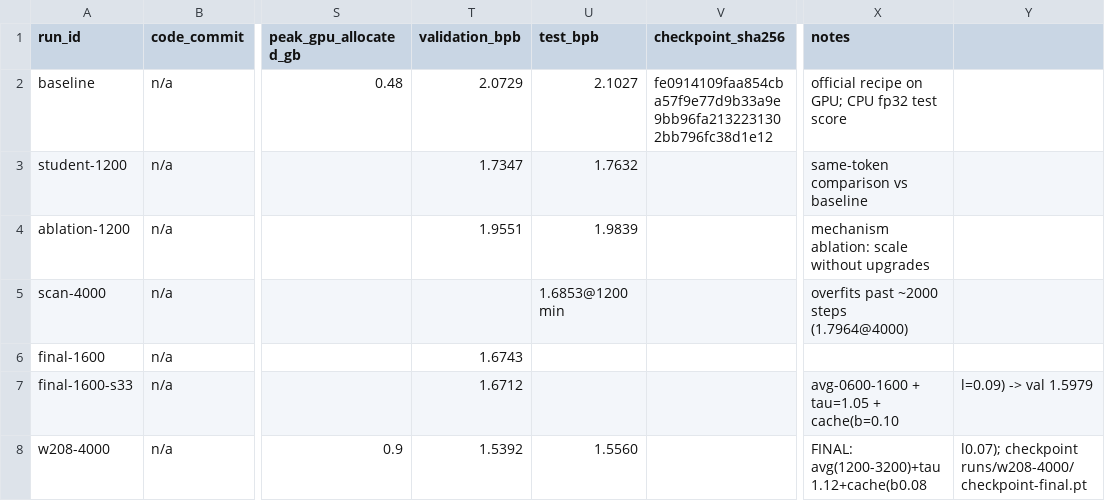
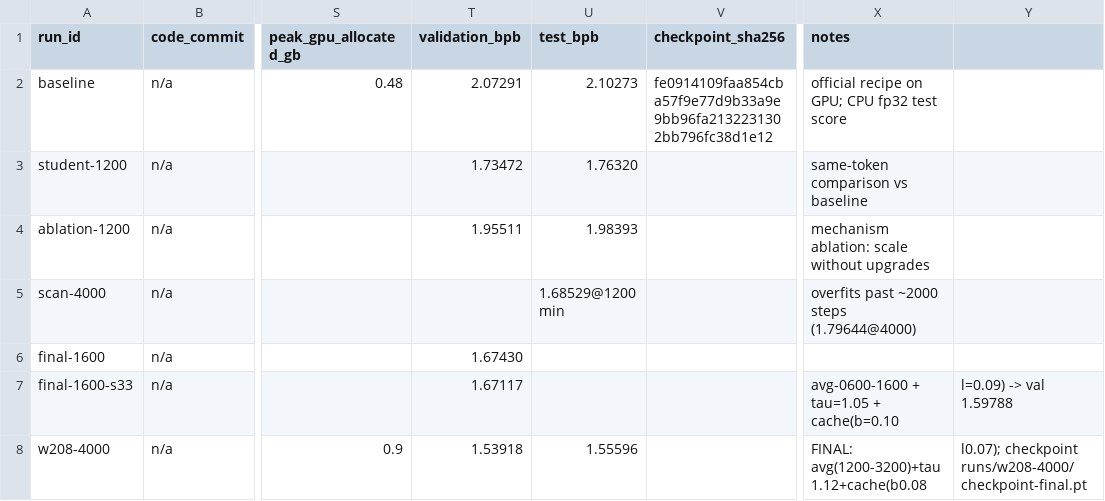
Before and after one commit to cygygyg/dase7506-mp1, a CSV file: RUN_LOG.csv, drawn as a sheet; only a part is shown, gaps mark what is left out; the diff names each change by its address in the sheet, - before the commit and + after, or states it on an @@ line.

Commit message:
Report BPB values at 5 decimal places

```diff
--- a/RUN_LOG.csv
+++ b/RUN_LOG.csv
-T2 (validation_bpb): 2.0729
+T2 (validation_bpb): 2.07291
-U2 (test_bpb): 2.1027
+U2 (test_bpb): 2.10273
-T3 (validation_bpb): 1.7347
+T3 (validation_bpb): 1.73472
-U3 (test_bpb): 1.7632
+U3 (test_bpb): 1.76320
-T4 (validation_bpb): 1.9551
+T4 (validation_bpb): 1.95511
-U4 (test_bpb): 1.9839
+U4 (test_bpb): 1.98393
-U5 (test_bpb): 1.6853@1200 min
+U5 (test_bpb): 1.68529@1200 min
-X5 (notes): overfits past ~2000 steps (1.7964@4000)
+X5 (notes): overfits past ~2000 steps (1.79644@4000)
-T6 (validation_bpb): 1.6743
+T6 (validation_bpb): 1.67430
-T7 (validation_bpb): 1.6712
+T7 (validation_bpb): 1.67117
-Y7: l=0.09) -> val 1.5979
+Y7: l=0.09) -> val 1.59788
-T8 (validation_bpb): 1.5392
+T8 (validation_bpb): 1.53918
-U8 (test_bpb): 1.5560
+U8 (test_bpb): 1.55596
```
Also changed, not shown: 2 other files.
